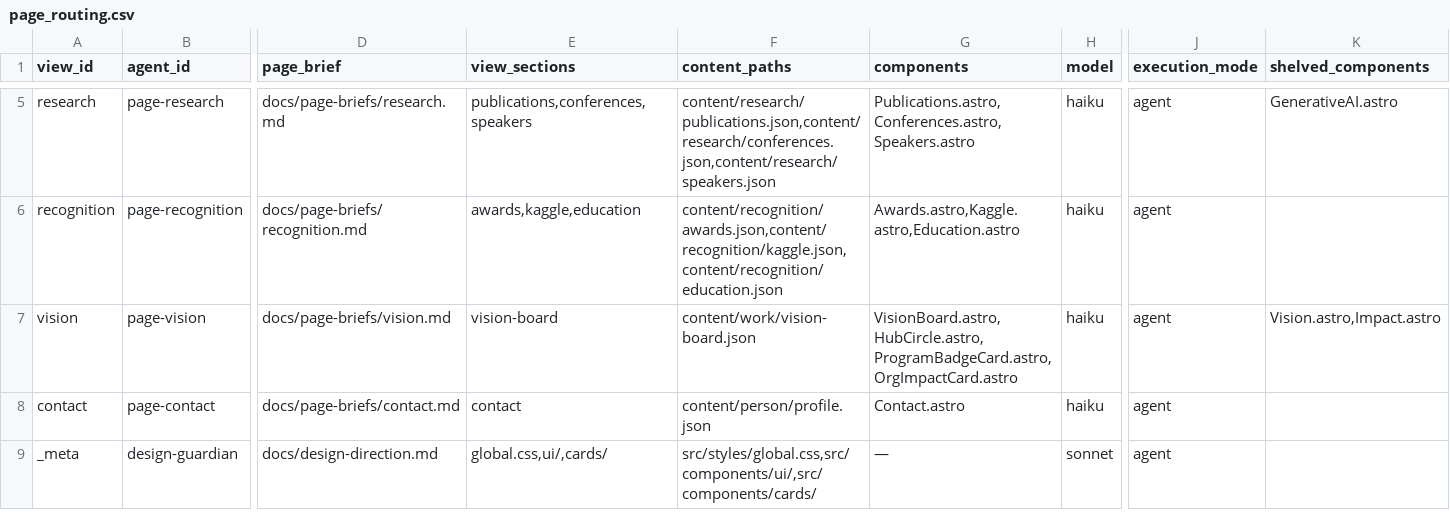
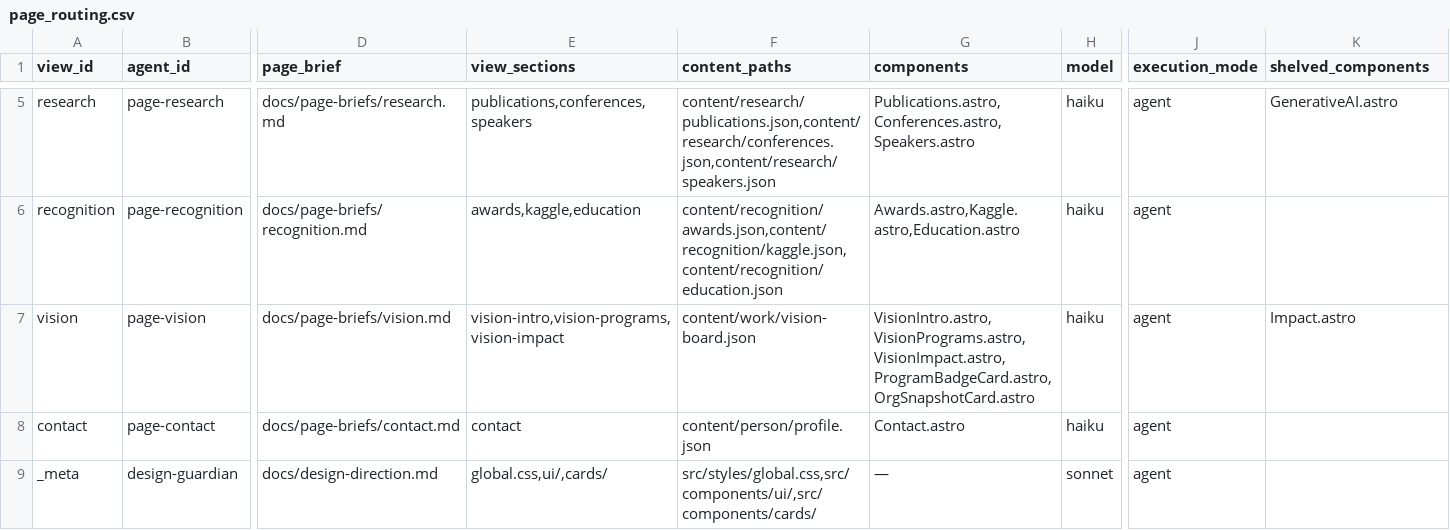
Before and after one commit to balajiselvaraj1601/balajiselvaraj1601.github.io, a CSV file: .claude/skills/page-consistency-team/assets/page_routing.csv, drawn as a sheet; only a part is shown, gaps mark what is left out; the diff names each change by its address in the sheet, - before the commit and + after, or states it on an @@ line.

```diff
--- a/.claude/skills/page-consistency-team/assets/page_routing.csv
+++ b/.claude/skills/page-consistency-team/assets/page_routing.csv
-E7 (view_sections): vision-board
+E7 (view_sections): vision-intro,vision-programs,vision-impact
-G7 (components): VisionBoard.astro,HubCircle.astro,ProgramBadgeCard.astro,OrgImpactCard.astro
+G7 (components): VisionIntro.astro,VisionPrograms.astro,VisionImpact.astro,ProgramBadgeCard.astro,OrgSnapshotCard.astro
-K7 (shelved_components): Vision.astro,Impact.astro
+K7 (shelved_components): Impact.astro
```
Also changed, not shown: 32 other files.
